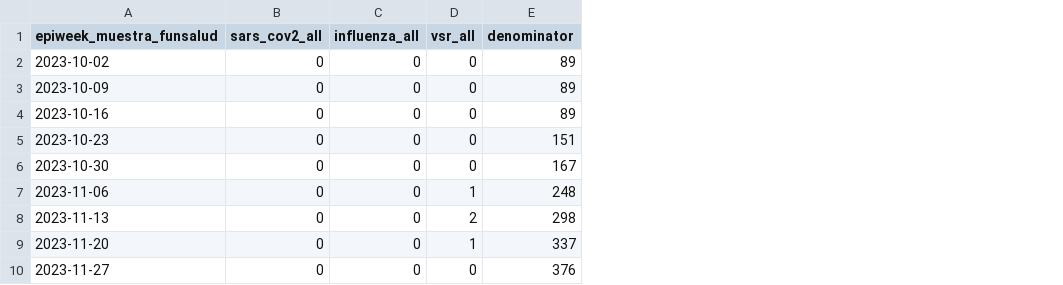
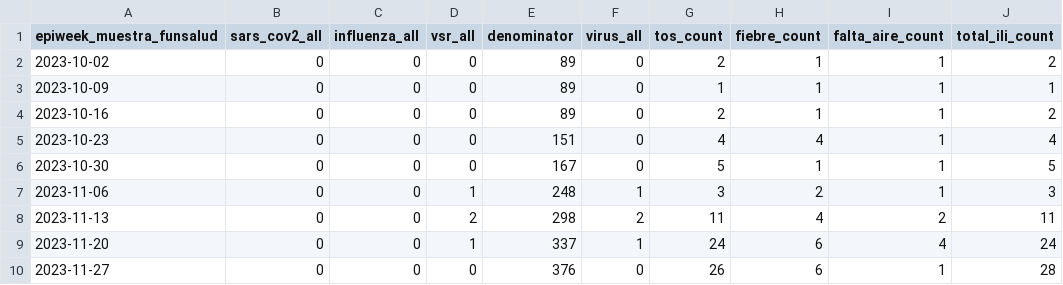
Before and after one commit to ggionet1/Guatemala_Infectious_Incidence, a CSV file: docs/agri_casa_summary_updated.csv, drawn as a sheet; only a part is shown; the diff names each change by its address in the sheet, - before the commit and + after, or states it on an @@ line.

```diff
--- a/docs/agri_casa_summary_updated.csv
+++ b/docs/agri_casa_summary_updated.csv
+column F (virus_all), rows 2-10: 0 | 0 | 0 | 0 | 0 | 1 | 2 | 1 | 0
+column G (tos_count), rows 2-10: 2 | 1 | 2 | 4 | 5 | 3 | 11 | 24 | 26
+column H (fiebre_count), rows 2-10: 1 | 1 | 1 | 4 | 1 | 2 | 4 | 6 | 6
+column I (falta_aire_count), rows 2-10: 1 | 1 | 1 | 1 | 1 | 1 | 2 | 4 | 1
+column J (total_ili_count), rows 2-10: 2 | 1 | 2 | 4 | 5 | 3 | 11 | 24 | 28
```
Also changed, not shown: 1 other file.
